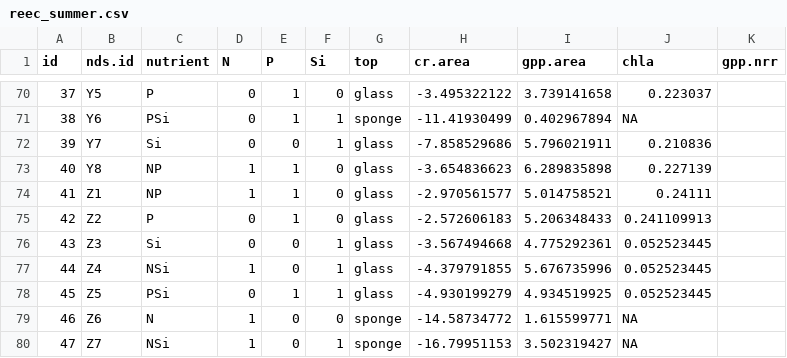
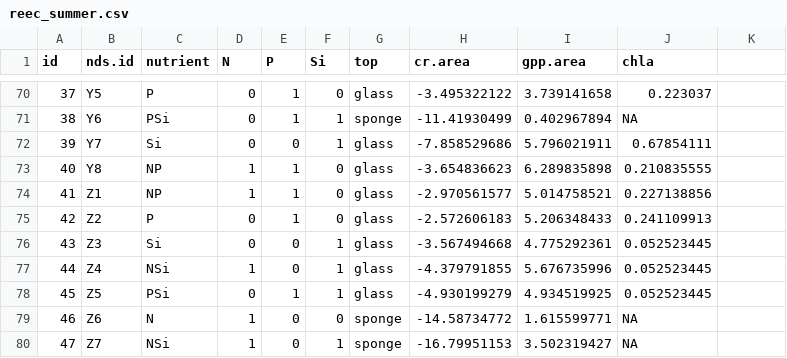
Before and after one commit to clayarango/Yakima-Ag-Sampling, a CSV file: reec_summer.csv, drawn as a sheet; only a part is shown, gaps mark what is left out; the diff names each change by its address in the sheet, - before the commit and + after, or states it on an @@ line.

```diff
--- a/reec_summer.csv
+++ b/reec_summer.csv
-K1: gpp.nrr
+K1: (empty)
-J72 (chla): 0.210836
+J72 (chla): 0.67854111
-J73 (chla): 0.227139
+J73 (chla): 0.210835555
-J74 (chla): 0.24111
+J74 (chla): 0.227138856
```
Also changed, not shown: aht_fall.csv, reec_fall.csv, 4 other files.
